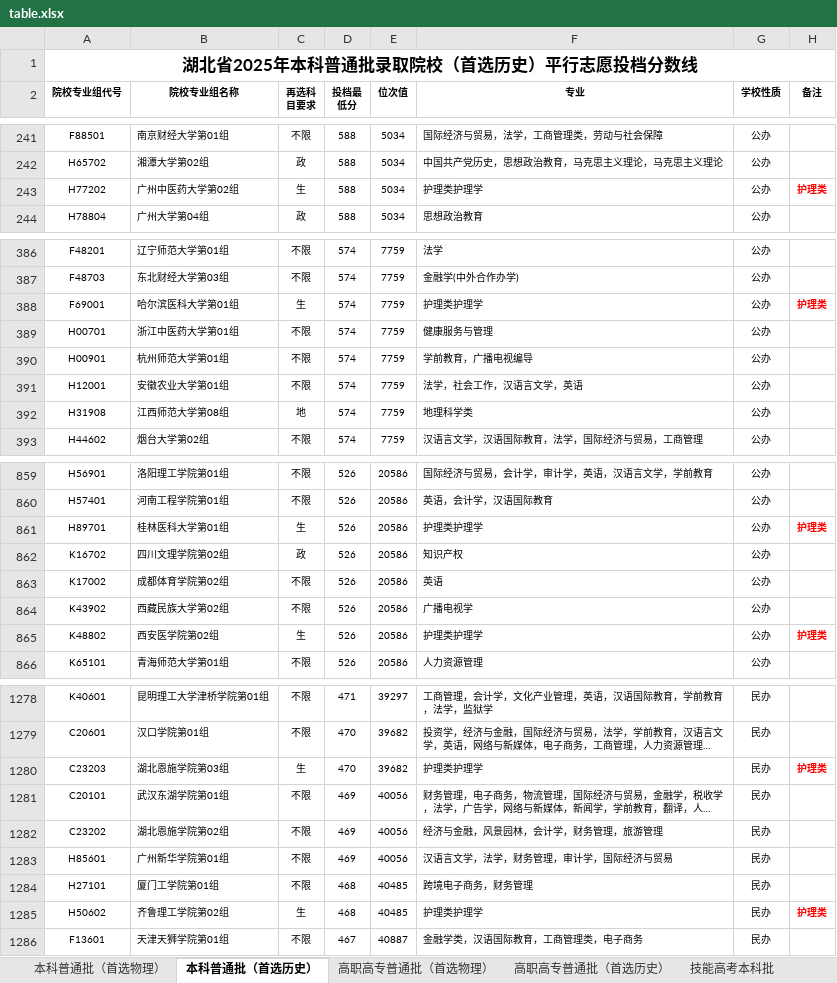
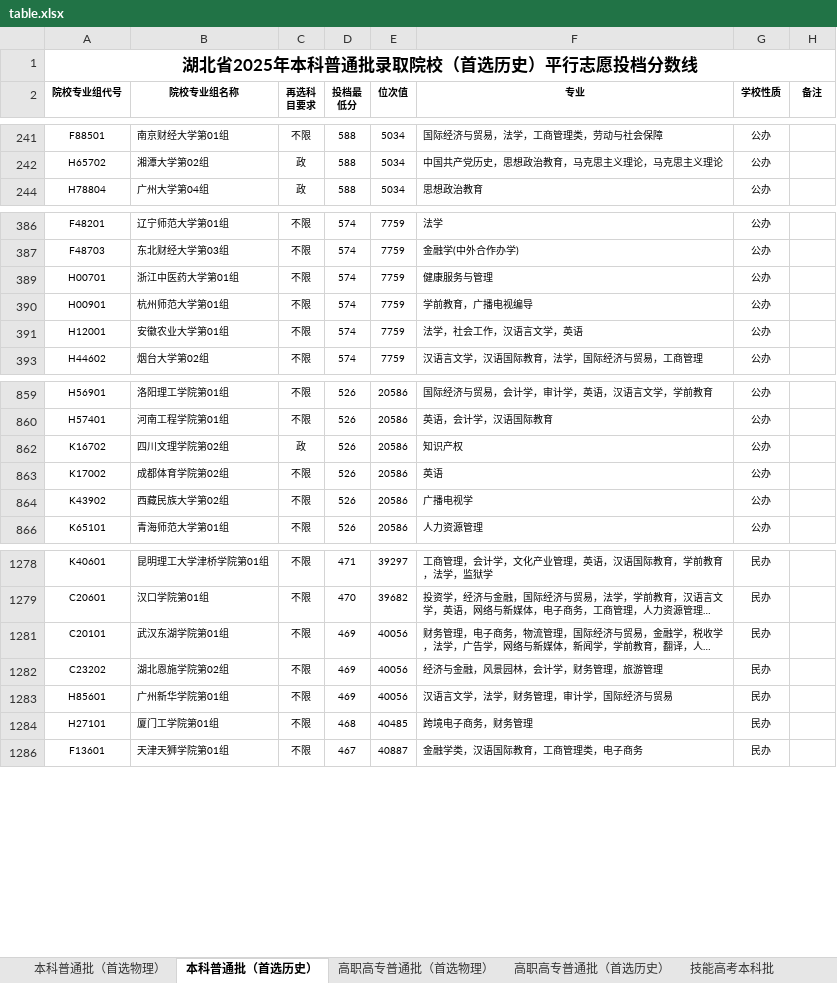
Before and after one commit to llxler/college-application, an Excel workbook: table.xlsx, sheet 本科普通批（首选历史）, drawn as a sheet; only a part is shown, gaps mark what is left out; long unchanged cells end in …; values as stored, in another font and other column widths than the file's, no borders; the diff covers the shown part only; the diff names each change by its address in the sheet, - before the commit and + after, or states it on an @@ line.

```diff
--- a/table.xlsx (sheet 本科普通批（首选历史）)
+++ b/table.xlsx (sheet 本科普通批（首选历史）)
@@ row 243 hidden: H77202 | 广州中医药大学第02组 | 生 | 588 | 5034 | 护理类护理学 | 公办 | 护理类 @@
@@ row 388 hidden: F69001 | 哈尔滨医科大学第01组 | 生 | 574 | 7759 | 护理类护理学 | 公办 | 护理类 @@
@@ row 392 hidden: H31908 | 江西师范大学第08组 | 地 | 574 | 7759 | 地理科学类 | 公办 @@
@@ row 861 hidden: H89701 | 桂林医科大学第01组 | 生 | 526 | 20586 | 护理类护理学 | 公办 | 护理类 @@
@@ row 865 hidden: K48802 | 西安医学院第02组 | 生 | 526 | 20586 | 护理类护理学 | 公办 | 护理类 @@
@@ row 1280 hidden: C23203 | 湖北恩施学院第03组 | 生 | 470 | 39682 | 护理类护理学 | 民办 | 护理类 @@
@@ row 1285 hidden: H50602 | 齐鲁理工学院第02组 | 生 | 468 | 40485 | 护理类护理学 | 民办 | 护理类 @@
```
Also changed, not shown: 60 hidden or unhidden rows elsewhere in this sheet, sheet 技能高考高职高专批, sheet 艺术（本科）, sheet 本科普通批（首选物理）, sheet 高职高专普通批（首选历史）, sheet 体育（本科）, sheet 高职高专普通批（首选物理）, 7 other files.
